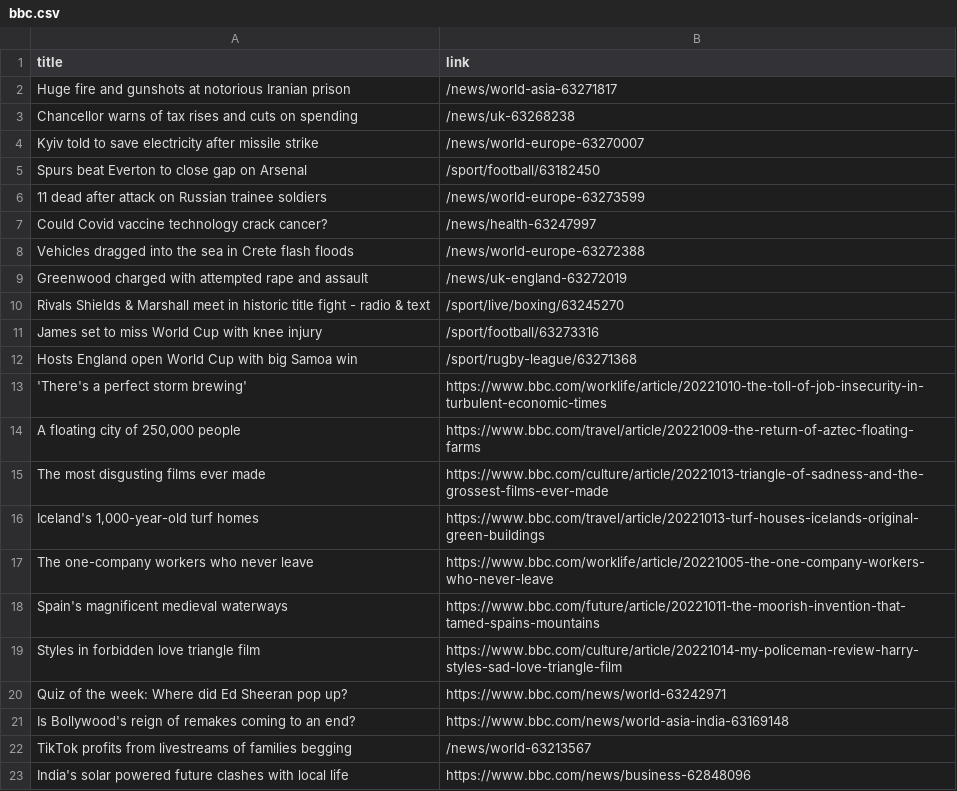
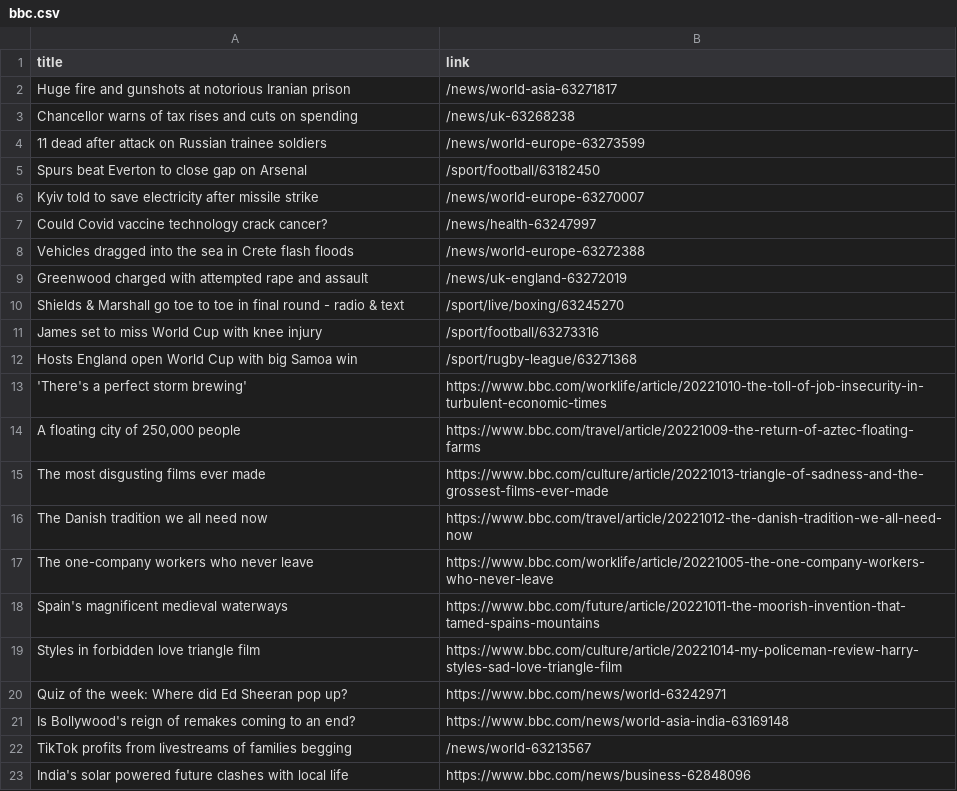
Before and after one commit to luyi-eve/automatic-scraper-bbc, a CSV file: bbc.csv, drawn as a sheet; only a part is shown.

```diff
--- a/bbc.csv
+++ b/bbc.csv
@@ -3,5 +3,5 @@ Huge fire and gunshots at notorious Iranian prison,/news/world-asia-63271817
 Chancellor warns of tax rises and cuts on spending,/news/uk-63268238
+11 dead after attack on Russian trainee soldiers,/news/world-europe-63273599
+Spurs beat Everton to close gap on Arsenal,/sport/football/63182450
 Kyiv told to save electricity after missile strike,/news/world-europe-63270007
-Spurs beat Everton to close gap on Arsenal,/sport/football/63182450
-11 dead after attack on Russian trainee soldiers,/news/world-europe-63273599
 Could Covid vaccine technology crack cancer?,/news/health-63247997
@@ -9,3 +9,3 @@ Vehicles dragged into the sea in Crete flash floods,/news/world-europe-63272388
 Greenwood charged with attempted rape and assault,/news/uk-england-63272019
-Rivals Shields & Marshall meet in historic title fight - radio & text,/sport/live/boxing/63245270
+Shields & Marshall go toe to toe in final round - radio & text,/sport/live/boxing/63245270
 James set to miss World Cup with knee injury,/sport/football/63273316
@@ -15,3 +15,3 @@ Hosts England open World Cup with big Samoa win,/sport/rugby-league/63271368
 The most disgusting films ever made,https://www.bbc.com/culture/article/20221013-triangle-of-sadness-and-the-grossest-films-ever-made
-"Iceland's 1,000-year-old turf homes",https://www.bbc.com/travel/article/20221013-turf-houses-icelands-original-green-buildings
+The Danish tradition we all need now,https://www.bbc.com/travel/article/20221012-the-danish-tradition-we-all-need-now
 The one-company workers who never leave,https://www.bbc.com/worklife/article/20221005-the-one-company-workers-who-never-leave
```
